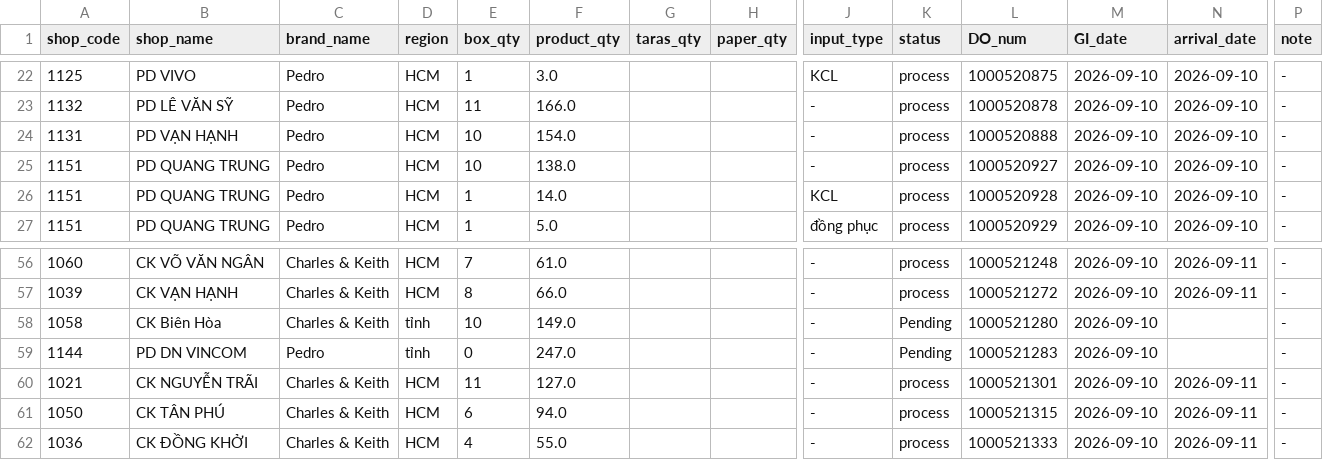
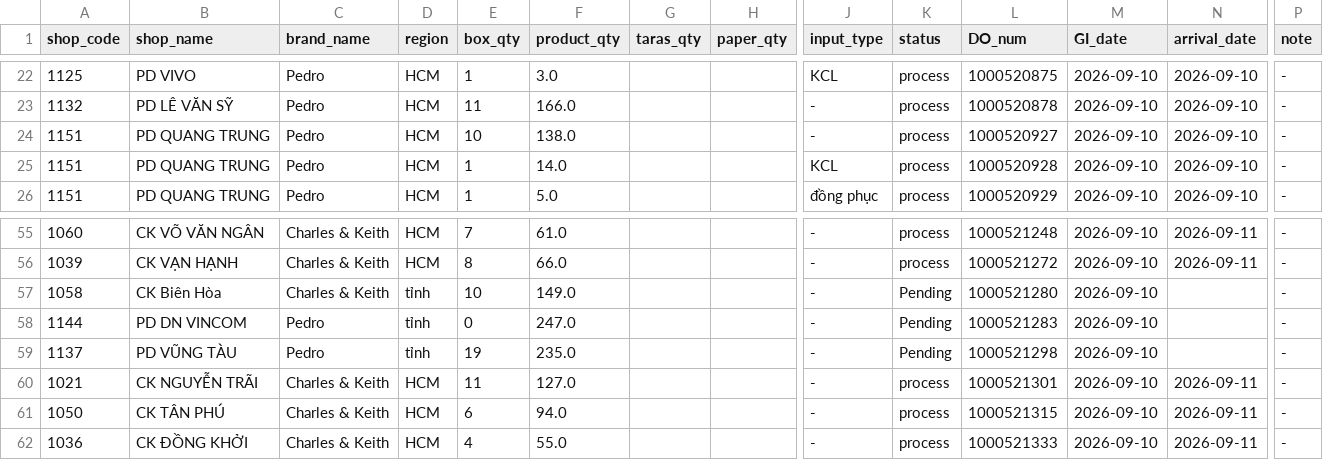
Before and after one commit to thuanmaison113-boop/report, a CSV file: inbound.csv, drawn as a sheet; only a part is shown, gaps mark what is left out; removed rows and columns are numbered as before the commit, all else as after; rows hold the shown columns only; the diff names each change by its address in the sheet, - before the commit and + after, or states it on an @@ line.

```diff
--- a/inbound.csv
+++ b/inbound.csv
-row 24: 1131 | PD VẠN HẠNH | Pedro | HCM | 10 | 154.0 |  |  | - | process | 1000520888 | 2026-09-10 | 2026-09-10 | -
+row 59: 1137 | PD VŨNG TÀU | Pedro | tỉnh | 19 | 235.0 |  |  | - | Pending | 1000521298 | 2026-09-10 |  | -
```
Also changed, not shown: outbound.csv.
